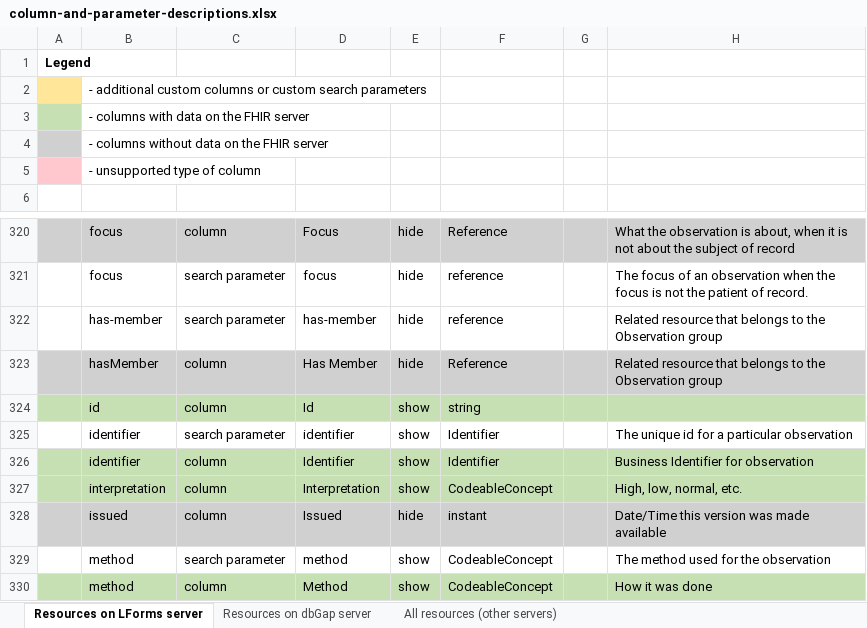
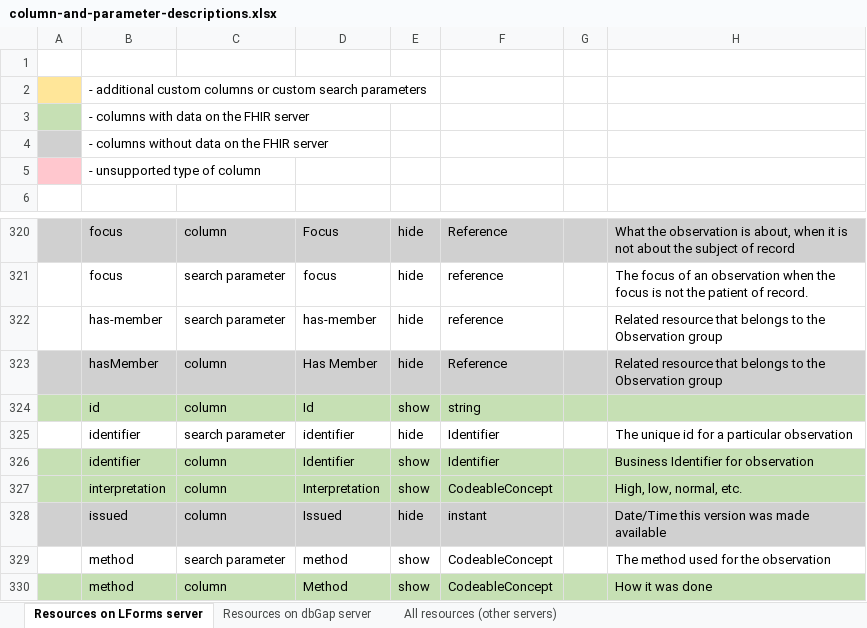
Before and after one commit to LHNCBC/research-data-finder, an Excel workbook: src/conf/xlsx/column-and-parameter-descriptions.xlsx, sheet Resources on LForms server, drawn as a sheet; only a part is shown, gaps mark what is left out; values as stored, in another font and other column widths than the file's, no borders; the diff names each change by its address in the sheet, - before the commit and + after, or states it on an @@ line.

Commit message:
manual change

```diff
--- a/src/conf/xlsx/column-and-parameter-descriptions.xlsx (sheet Resources on LForms server)
+++ b/src/conf/xlsx/column-and-parameter-descriptions.xlsx (sheet Resources on LForms server)
-A1: Legend
+A1: (empty)
-E325: show
+E325: hide
```
